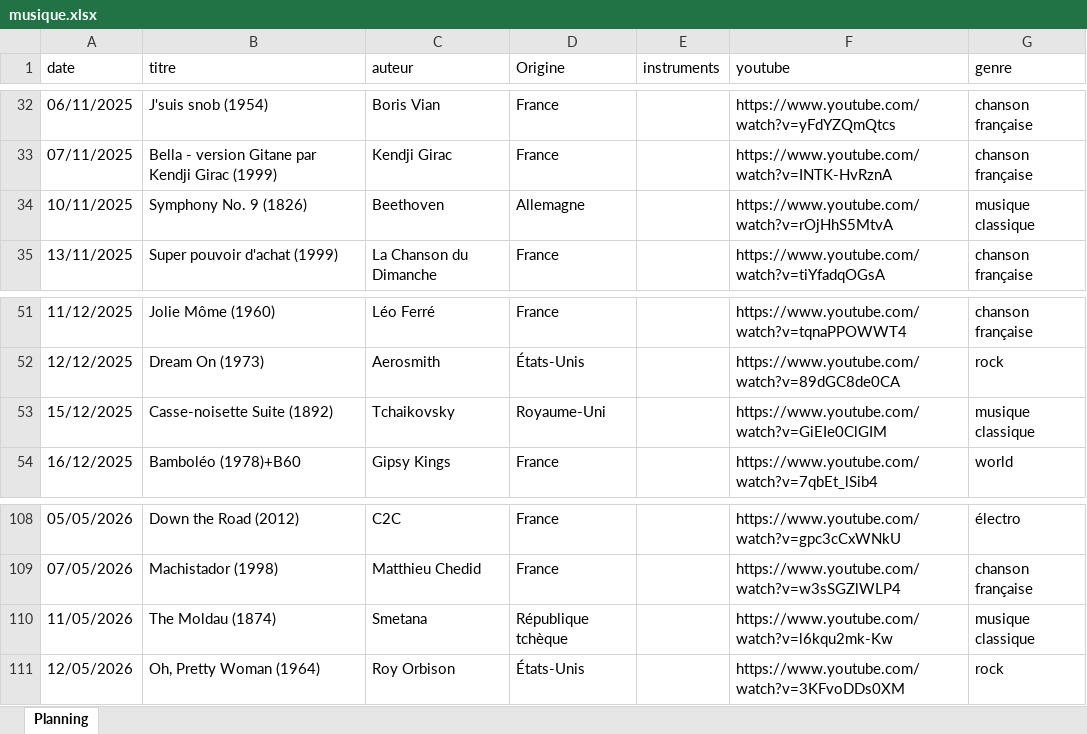
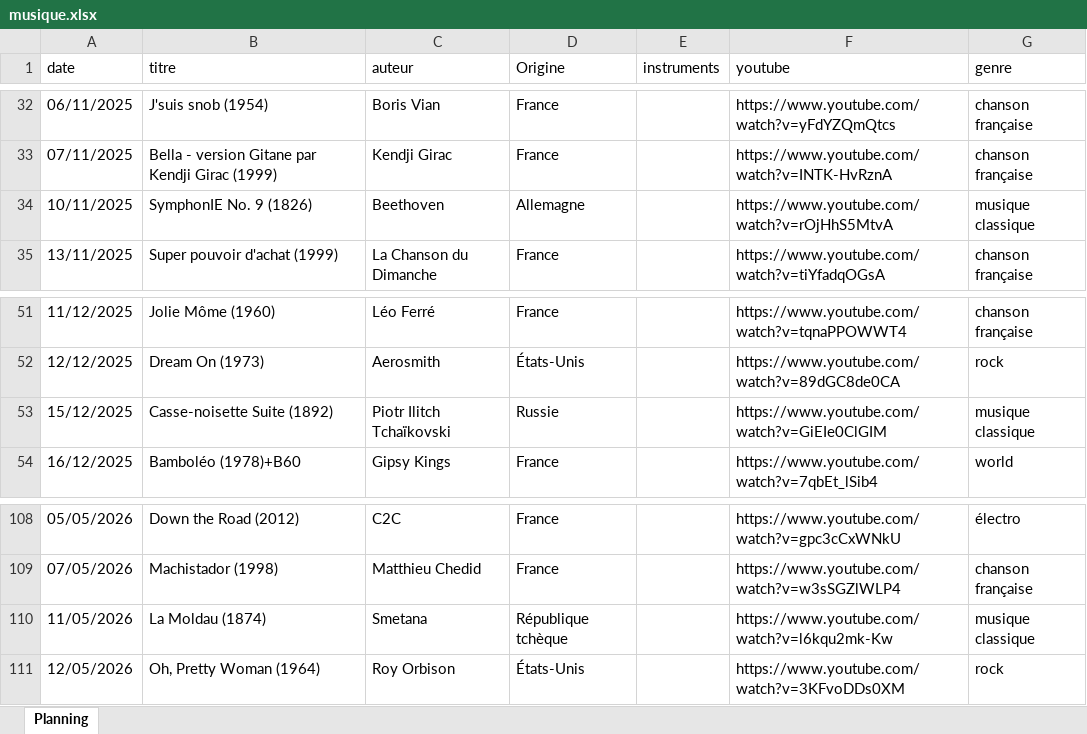
Before and after one commit to ptijim/rituel_ecoute.fr, an Excel workbook: musique.xlsx, sheet Planning, drawn as a sheet; only a part is shown, gaps mark what is left out; values as stored, in another font and other column widths than the file's, no borders; the diff names each change by its address in the sheet, - before the commit and + after, or states it on an @@ line.

Commit message:
Add files via upload

```diff
--- a/musique.xlsx (sheet Planning)
+++ b/musique.xlsx (sheet Planning)
-B34 (titre): Symphony No. 9 (1826)
+B34 (titre): SymphonIE No. 9 (1826)
-C53 (auteur): Tchaikovsky
+C53 (auteur): Piotr Ilitch Tchaïkovski
-D53 (Origine): Royaume-Uni
+D53 (Origine): Russie
-B110 (titre): The Moldau (1874)
+B110 (titre): La Moldau (1874)
```
